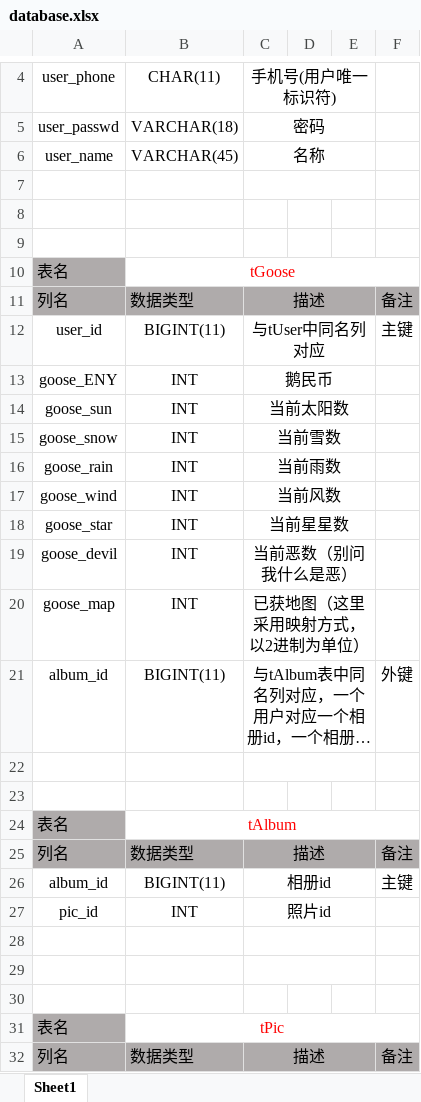
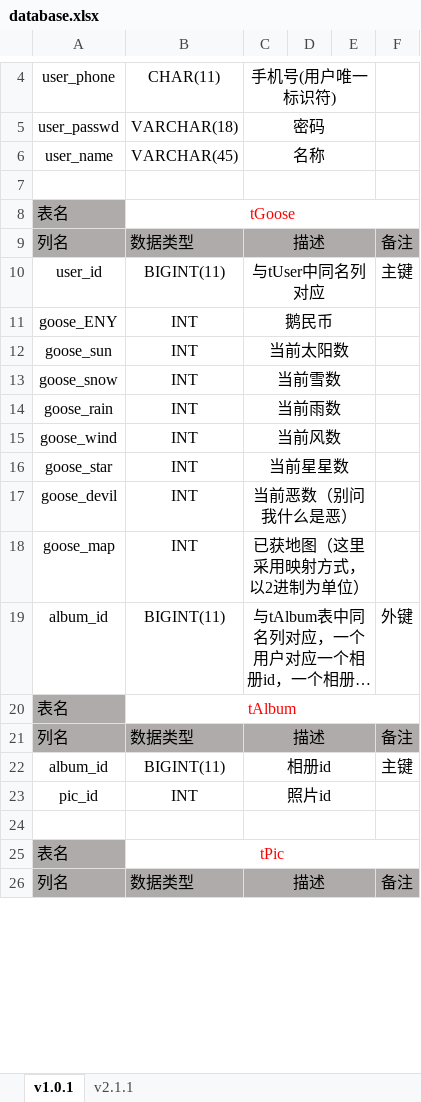
Before and after one commit to SillyGoose4/SillyGooseDoc, an Excel workbook: database.xlsx, sheet v1.0.1, drawn as a sheet; only a part is shown, gaps mark what is left out; long unchanged cells end in …; values as stored, in another font and other column widths than the file's, no borders; removed rows and columns are numbered as before the commit, all else as after; the diff names each change by its address in the sheet, - before the commit and + after, or states it on an @@ line.

```diff
--- a/database.xlsx (sheet v1.0.1)
+++ b/database.xlsx (sheet v1.0.1)
-sheet tab: Sheet1
+sheet tab: v1.0.1
+sheet tab: v2.1.1
-row 8: (empty)
-row 9: (empty)
-row 22: (empty)
-row 23: (empty)
-row 28: (empty)
-row 29: (empty)
+C24:E24 merged
```
Also changed, not shown: 5 other files.
